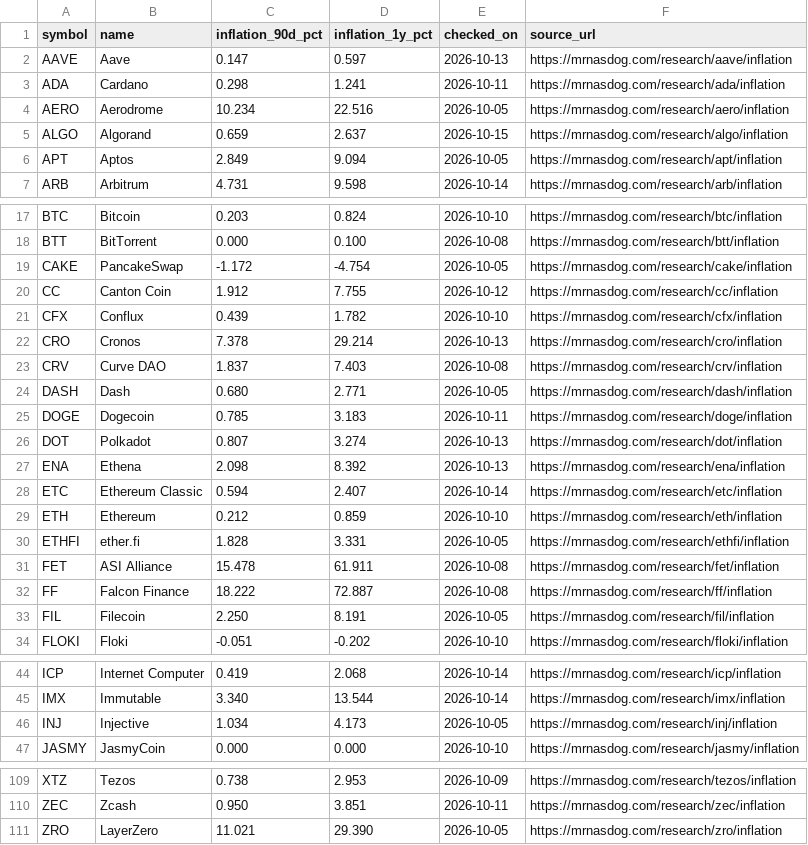
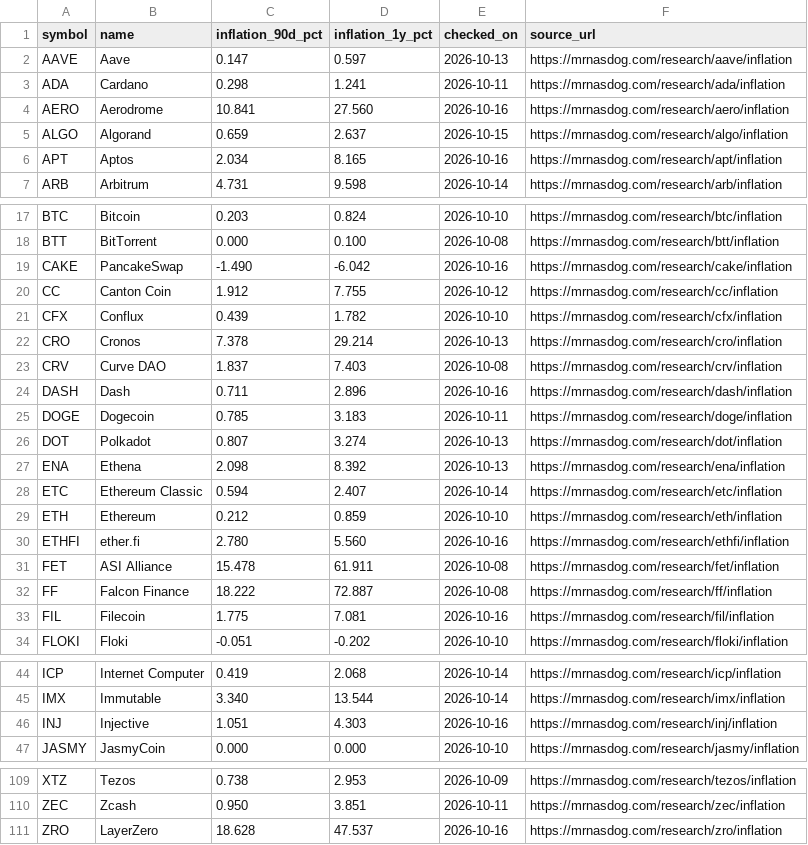
Before and after one commit to jeevansongmy-spec/mrnasdog-articles, a CSV file: data/true-inflation.csv, drawn as a sheet; only a part is shown, gaps mark what is left out; the diff covers the shown part only.

```diff
--- a/data/true-inflation.csv
+++ b/data/true-inflation.csv
@@ -3,5 +3,5 @@ AAVE,Aave,0.147,0.597,2026-10-13,https://mrnasdog.com/research/aave/inflation
 ADA,Cardano,0.298,1.241,2026-10-11,https://mrnasdog.com/research/ada/inflation
-AERO,Aerodrome,10.234,22.516,2026-10-05,https://mrnasdog.com/research/aero/inflation
+AERO,Aerodrome,10.841,27.560,2026-10-16,https://mrnasdog.com/research/aero/inflation
 ALGO,Algorand,0.659,2.637,2026-10-15,https://mrnasdog.com/research/algo/inflation
-APT,Aptos,2.849,9.094,2026-10-05,https://mrnasdog.com/research/apt/inflation
+APT,Aptos,2.034,8.165,2026-10-16,https://mrnasdog.com/research/apt/inflation
 ARB,Arbitrum,4.731,9.598,2026-10-14,https://mrnasdog.com/research/arb/inflation
@@ -18,3 +18,3 @@ BTC,Bitcoin,0.203,0.824,2026-10-10,https://mrnasdog.com/research/btc/inflation
 BTT,BitTorrent,0.000,0.100,2026-10-08,https://mrnasdog.com/research/btt/inflation
-CAKE,PancakeSwap,-1.172,-4.754,2026-10-05,https://mrnasdog.com/research/cake/inflation
+CAKE,PancakeSwap,-1.490,-6.042,2026-10-16,https://mrnasdog.com/research/cake/inflation
 CC,Canton Coin,1.912,7.755,2026-10-12,https://mrnasdog.com/research/cc/inflation
@@ -23,3 +23,3 @@ CRO,Cronos,7.378,29.214,2026-10-13,https://mrnasdog.com/research/cro/inflation
 CRV,Curve DAO,1.837,7.403,2026-10-08,https://mrnasdog.com/research/crv/inflation
-DASH,Dash,0.680,2.771,2026-10-05,https://mrnasdog.com/research/dash/inflation
+DASH,Dash,0.711,2.896,2026-10-16,https://mrnasdog.com/research/dash/inflation
 DOGE,Dogecoin,0.785,3.183,2026-10-11,https://mrnasdog.com/research/doge/inflation
@@ -29,6 +29,6 @@ ETC,Ethereum Classic,0.594,2.407,2026-10-14,https://mrnasdog.com/research/etc/in
 ETH,Ethereum,0.212,0.859,2026-10-10,https://mrnasdog.com/research/eth/inflation
-ETHFI,ether.fi,1.828,3.331,2026-10-05,https://mrnasdog.com/research/ethfi/inflation
+ETHFI,ether.fi,2.780,5.560,2026-10-16,https://mrnasdog.com/research/ethfi/inflation
 FET,ASI Alliance,15.478,61.911,2026-10-08,https://mrnasdog.com/research/fet/inflation
 FF,Falcon Finance,18.222,72.887,2026-10-08,https://mrnasdog.com/research/ff/inflation
-FIL,Filecoin,2.250,8.191,2026-10-05,https://mrnasdog.com/research/fil/inflation
+FIL,Filecoin,1.775,7.081,2026-10-16,https://mrnasdog.com/research/fil/inflation
 FLOKI,Floki,-0.051,-0.202,2026-10-10,https://mrnasdog.com/research/floki/inflation
@@ -45,3 +45,3 @@ ICP,Internet Computer,0.419,2.068,2026-10-14,https://mrnasdog.com/research/icp/i
 IMX,Immutable,3.340,13.544,2026-10-14,https://mrnasdog.com/research/imx/inflation
-INJ,Injective,1.034,4.173,2026-10-05,https://mrnasdog.com/research/inj/inflation
+INJ,Injective,1.051,4.303,2026-10-16,https://mrnasdog.com/research/inj/inflation
 JASMY,JasmyCoin,0.000,0.000,2026-10-10,https://mrnasdog.com/research/jasmy/inflation
@@ -110,2 +110,2 @@ XTZ,Tezos,0.738,2.953,2026-10-09,https://mrnasdog.com/research/tezos/inflation
 ZEC,Zcash,0.950,3.851,2026-10-11,https://mrnasdog.com/research/zec/inflation
-ZRO,LayerZero,11.021,29.390,2026-10-05,https://mrnasdog.com/research/zro/inflation
+ZRO,LayerZero,18.628,47.537,2026-10-16,https://mrnasdog.com/research/zro/inflation
```
Also changed, not shown: 3 edited cells elsewhere in this file.
